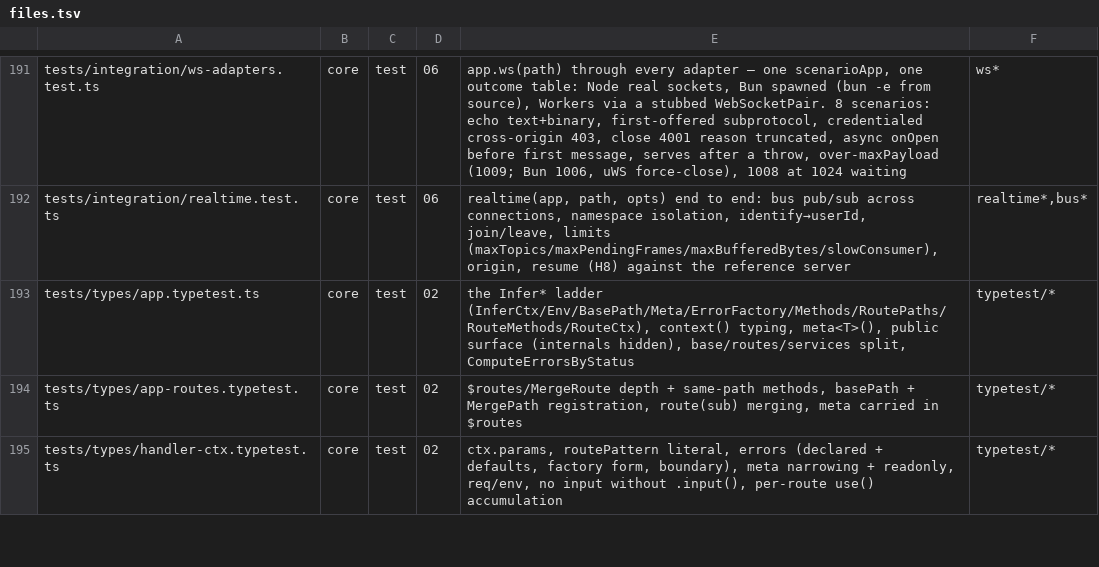
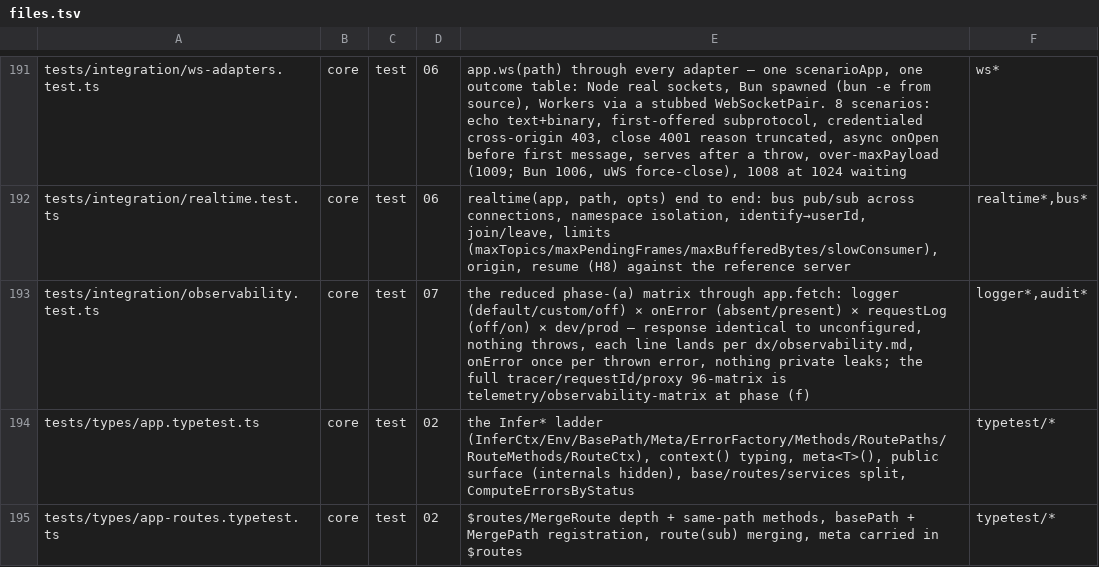
Before and after one commit to workerstack/backend, a TSV file: blueprint/files.tsv, drawn as a sheet; only a part is shown, gaps mark what is left out; the shorter side is filled out with more unchanged rows.

Commit message:
docs(blueprint): bit-07 phase-(a) reduced observability matrix row

```diff
--- a/blueprint/files.tsv
+++ b/blueprint/files.tsv
@@ -192,2 +192,3 @@ tests/integration/ws-adapters.test.ts	core	test	06	app.ws(path) through every ad
 tests/integration/realtime.test.ts	core	test	06	realtime(app, path, opts) end to end: bus pub/sub across connections, namespace isolation, identify→userId, join/leave, limits (maxTopics/maxPendingFrames/maxBufferedBytes/slowConsumer), origin, resume (H8) against the reference server	realtime*,bus*
+tests/integration/observability.test.ts	core	test	07	the reduced phase-(a) matrix through app.fetch: logger (default/custom/off) × onError (absent/present) × requestLog (off/on) × dev/prod — response identical to unconfigured, nothing throws, each line lands per dx/observability.md, onError once per thrown error, nothing private leaks; the full tracer/requestId/proxy 96-matrix is telemetry/observability-matrix at phase (f)	logger*,audit*
 tests/types/app.typetest.ts	core	test	02	the Infer* ladder (InferCtx/Env/BasePath/Meta/ErrorFactory/Methods/RoutePaths/RouteMethods/RouteCtx), context() typing, meta<T>(), public surface (internals hidden), base/routes/services split, ComputeErrorsByStatus	typetest/*
```
